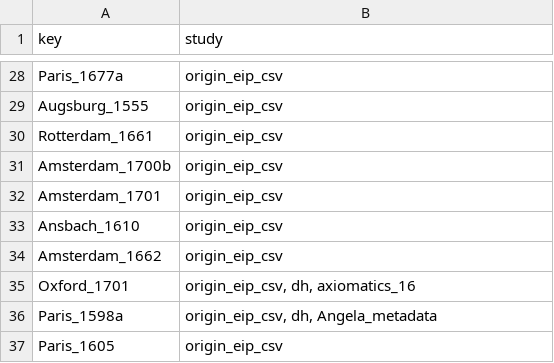
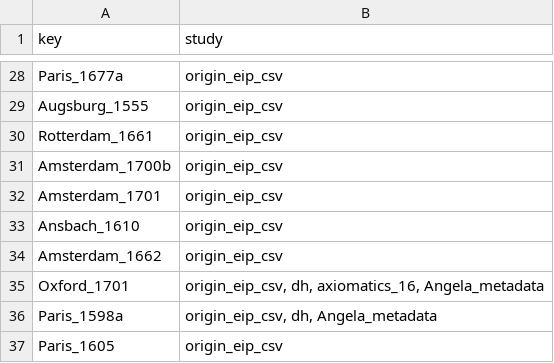
Before and after one commit to Euclides-EM/elements-resource-box, a CSV file: public/docs/corpuses.csv, drawn as a sheet; only a part is shown, gaps mark what is left out.

```diff
--- a/public/docs/corpuses.csv
+++ b/public/docs/corpuses.csv
@@ -34,3 +34,3 @@ Ansbach_1610,origin_eip_csv
 Amsterdam_1662,origin_eip_csv
-Oxford_1701,"origin_eip_csv, dh, axiomatics_16"
+Oxford_1701,"origin_eip_csv, dh, axiomatics_16, Angela_metadata"
 Paris_1598a,"origin_eip_csv, dh, Angela_metadata"
```
Also changed, not shown: public/docs/reviews.csv.
